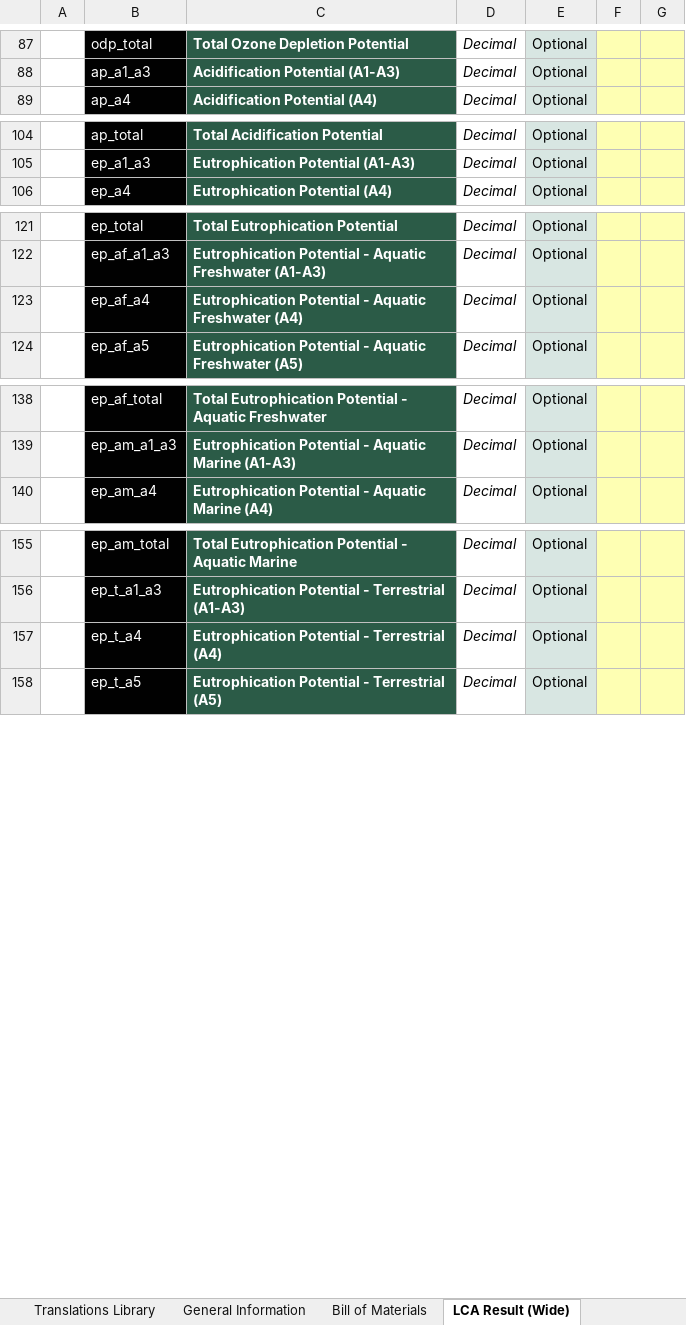
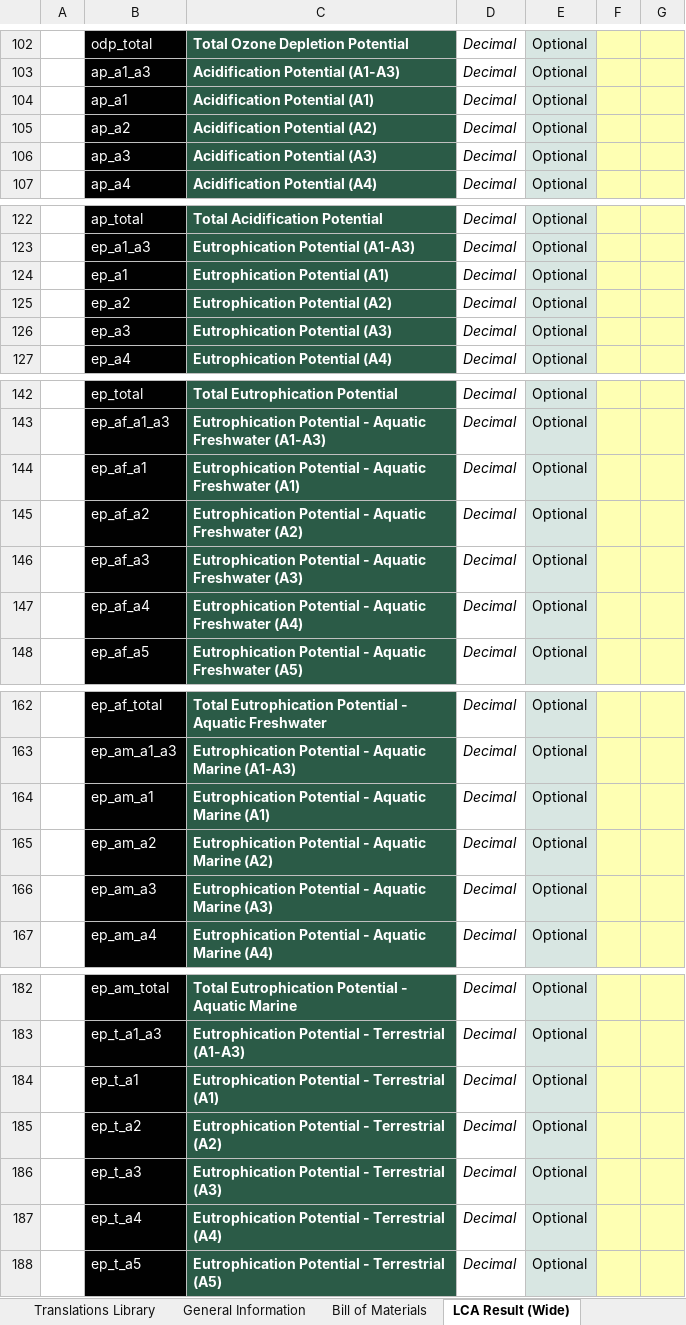
Before and after one commit to EPFL-ENAC/lmc-openbdf, an Excel workbook: translators/translator_template.xlsx, sheet LCA Result (Wide), drawn as a sheet; only a part is shown, gaps mark what is left out; values as stored, in another font and other column widths than the file's, no borders; the diff covers the shown part only; the diff names each change by its address in the sheet, - before the commit and + after, or states it on an @@ line.

```diff
--- a/translators/translator_template.xlsx (sheet LCA Result (Wide))
+++ b/translators/translator_template.xlsx (sheet LCA Result (Wide))
+row 104:  | ap_a1 | Acidification Potential (A1) | Decimal | Optional
+row 105:  | ap_a2 | Acidification Potential (A2) | Decimal | Optional
+row 106:  | ap_a3 | Acidification Potential (A3) | Decimal | Optional
+row 124:  | ep_a1 | Eutrophication Potential (A1) | Decimal | Optional
+row 125:  | ep_a2 | Eutrophication Potential (A2) | Decimal | Optional
+row 126:  | ep_a3 | Eutrophication Potential (A3) | Decimal | Optional
+row 144:  | ep_af_a1 | Eutrophication Potential - Aquatic Freshwater (A1) | Decimal | Optional
+row 145:  | ep_af_a2 | Eutrophication Potential - Aquatic Freshwater (A2) | Decimal | Optional
+row 146:  | ep_af_a3 | Eutrophication Potential - Aquatic Freshwater (A3) | Decimal | Optional
+row 164:  | ep_am_a1 | Eutrophication Potential - Aquatic Marine (A1) | Decimal | Optional
+row 165:  | ep_am_a2 | Eutrophication Potential - Aquatic Marine (A2) | Decimal | Optional
+row 166:  | ep_am_a3 | Eutrophication Potential - Aquatic Marine (A3) | Decimal | Optional
+row 184:  | ep_t_a1 | Eutrophication Potential - Terrestrial (A1) | Decimal | Optional
+row 185:  | ep_t_a2 | Eutrophication Potential - Terrestrial (A2) | Decimal | Optional
+row 186:  | ep_t_a3 | Eutrophication Potential - Terrestrial (A3) | Decimal | Optional
```
Also changed, not shown: 45 added rows elsewhere in this sheet, template.xlsx, 2 other files.
